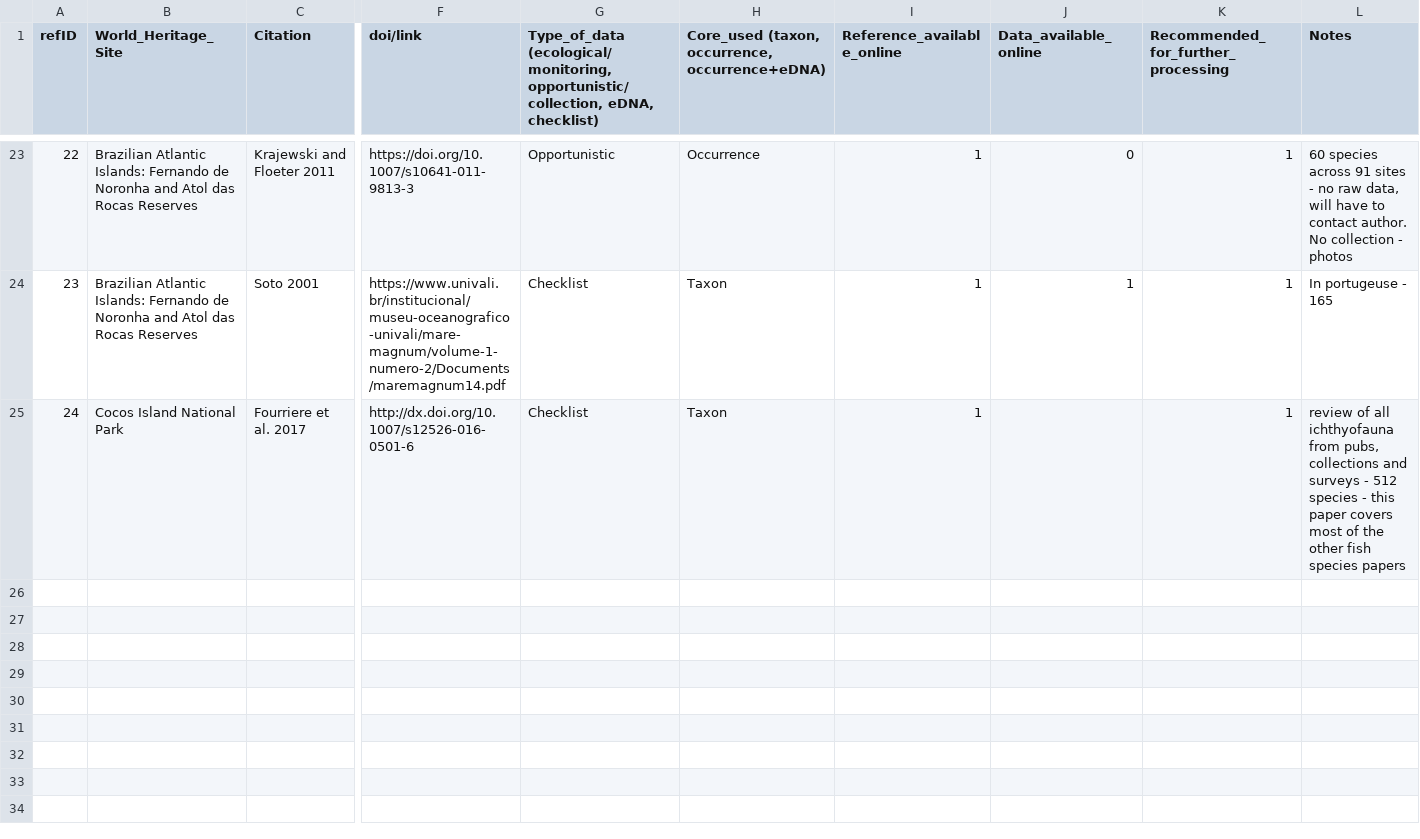
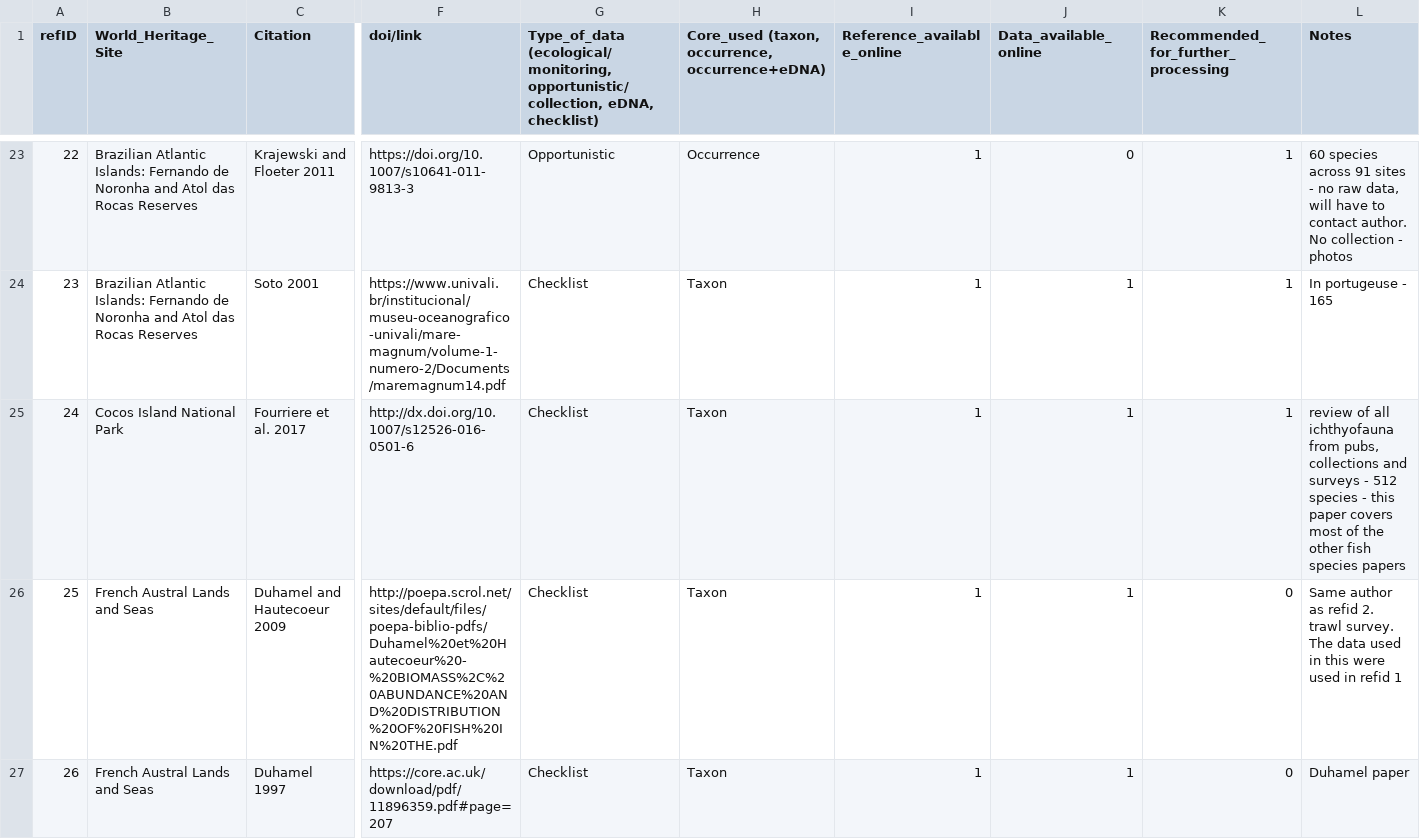
Before and after one commit to iobis/mwhs-data-mobilization, a CSV file: datasets/References.csv, drawn as a sheet; only a part is shown, gaps mark what is left out; rows hold the shown columns only; the diff covers the shown part only; the diff names each change by its address in the sheet, - before the commit and + after, or states it on an @@ line.

Commit message:
added references for french austral lands and lord howe island

```diff
--- a/datasets/References.csv
+++ b/datasets/References.csv
-J25 (Data_available_online): (empty)
+J25 (Data_available_online): 1
+row 26: 25 | French Austral Lands and Seas | Duhamel and Hautecoeur 2009 | http://poepa.scrol.net/sites/default/files/poepa-biblio-pdfs/Duhamel%20et%20Hautecoeur%20-%20BIOMASS%2C%20ABUNDANCE%20AND%20DISTRIBUTION%20OF%20FISH%20IN%20THE.pdf | Checklist | Taxon | 1 | 1 | 0 | Same author as refid 2. trawl survey. The data used in this were used in refid 1
+row 27: 26 | French Austral Lands and Seas | Duhamel 1997 | https://core.ac.uk/download/pdf/11896359.pdf#page=207 | Checklist | Taxon | 1 | 1 | 0 | Duhamel paper
```
Also changed, not shown: 6 added rows and 8 edited cells elsewhere in this file, 8 other files.
